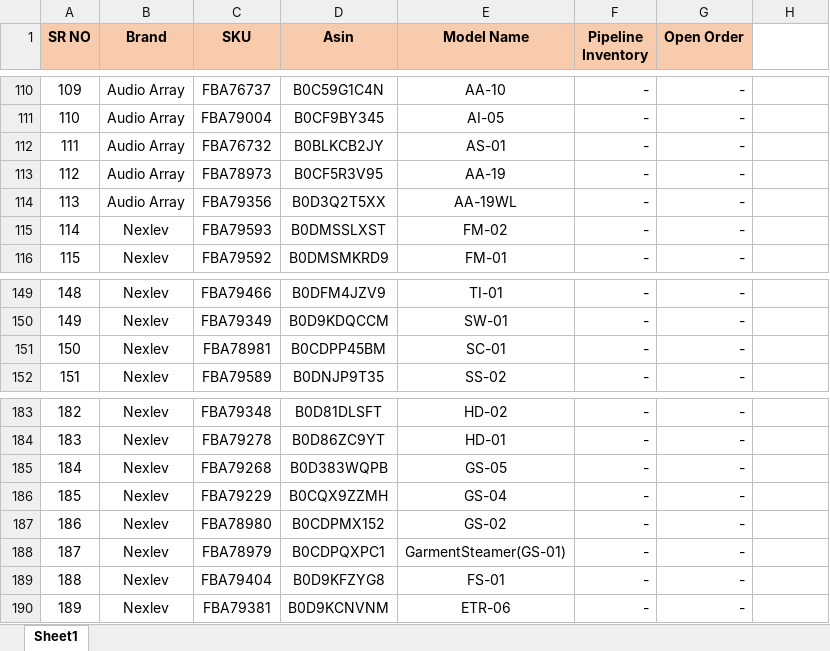
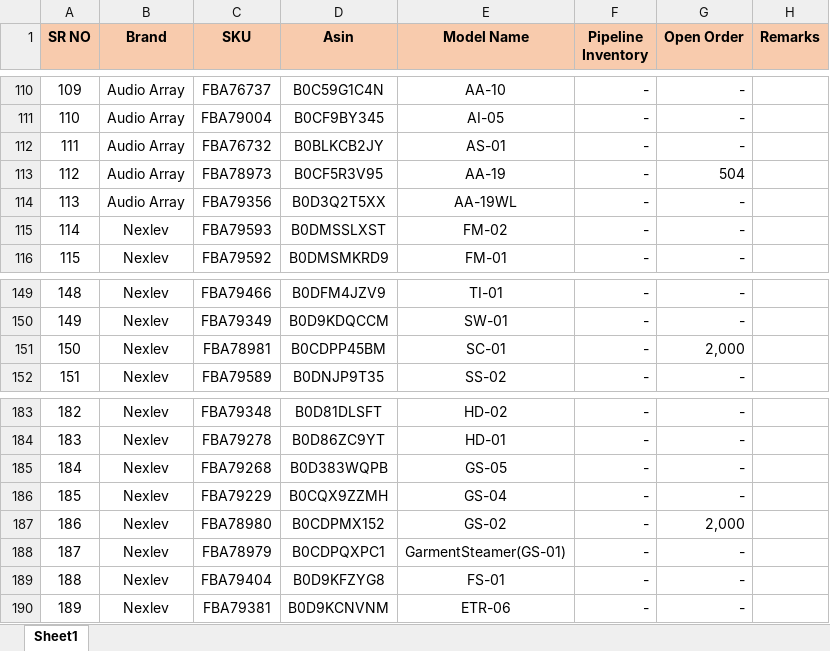
Before and after one commit to nitesh-lang/cambium-import-tracker, an Excel workbook: Cambium_Import_Details.xlsx, sheet Sheet1, drawn as a sheet; only a part is shown, gaps mark what is left out; values as stored, in another font and other column widths than the file's, no borders; conditional formats not drawn; the diff covers the shown part only; the diff names each change by its address in the sheet, - before the commit and + after, or states it on an @@ line.

```diff
--- a/Cambium_Import_Details.xlsx (sheet Sheet1)
+++ b/Cambium_Import_Details.xlsx (sheet Sheet1)
-H1: (empty)
+H1: Remarks
-H1 fill: none
+H1 fill: #F8CBAD
-G113 (Open Order): -
+G113 (Open Order): 504
-G151 (Open Order): -
+G151 (Open Order): 2,000
-G187 (Open Order): -
+G187 (Open Order): 2,000
```
Also changed, not shown: 2 added rows, 5 edited cells and cell formats elsewhere in this sheet, 2 other files.
